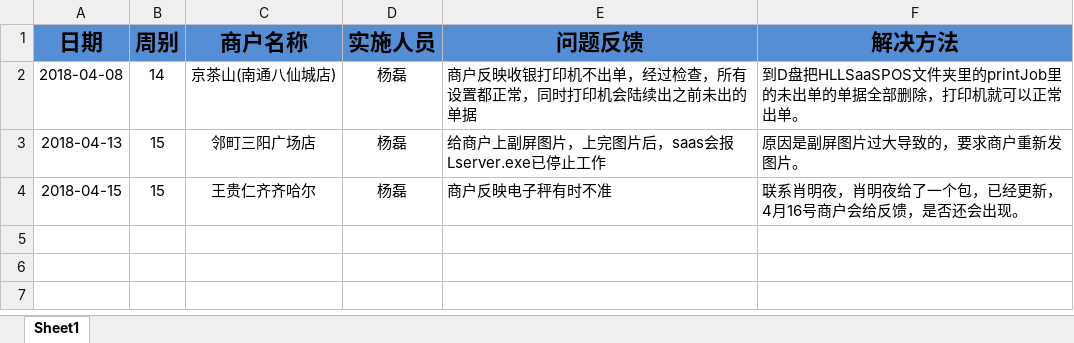
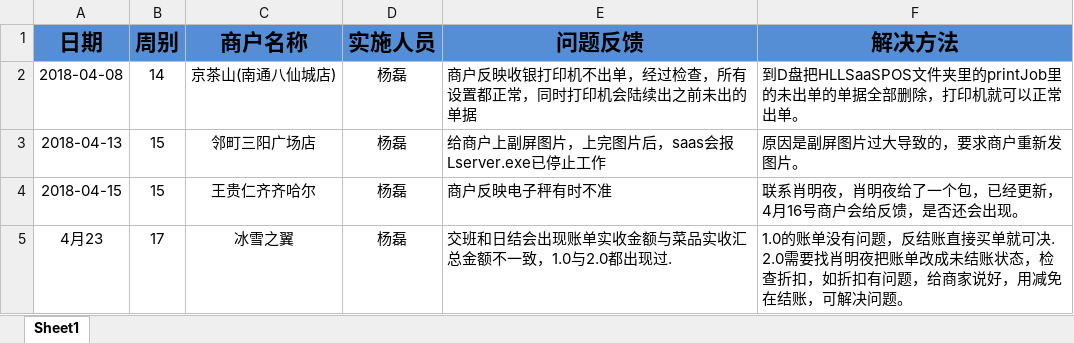
Before and after one commit to zhanglei601396810/NanJing, an Excel workbook: 问题记录/《项目问题记录表》-南京实施部 - 杨磊.xlsx, sheet Sheet1, drawn as a sheet; values as stored, in another font and other column widths than the file's, no borders; ↵ is a line break in a cell; the diff names each change by its address in the sheet, - before the commit and + after, or states it on an @@ line.

```diff
--- a/问题记录/《项目问题记录表》-南京实施部 - 杨磊.xlsx (sheet Sheet1)
+++ b/问题记录/《项目问题记录表》-南京实施部 - 杨磊.xlsx (sheet Sheet1)
+row 5: 4月23 | 17 | 冰雪之翼 | 杨磊 | 交班和日结会出现账单实收金额与菜品实收汇总金额不一致，1.0与2.0都出现过. | 1.0的账单没有问题，反结账直接买单就可决. ↵ 2.0需要找肖明夜把账单改成未结账状态，检查折扣，如折扣有问题，给商家说好，用减免在结账，可解决问题。
```
Also changed, not shown: 1 other file.
